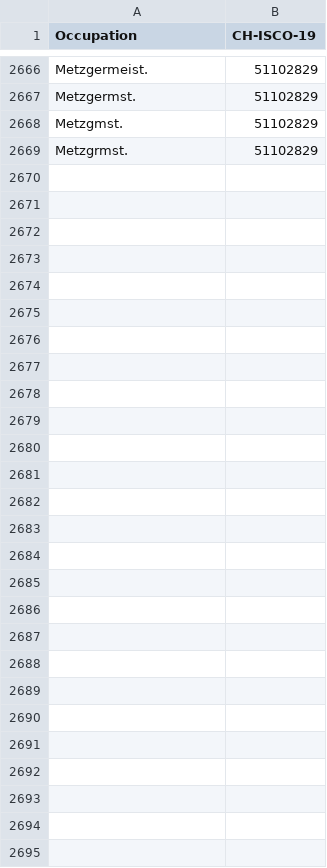
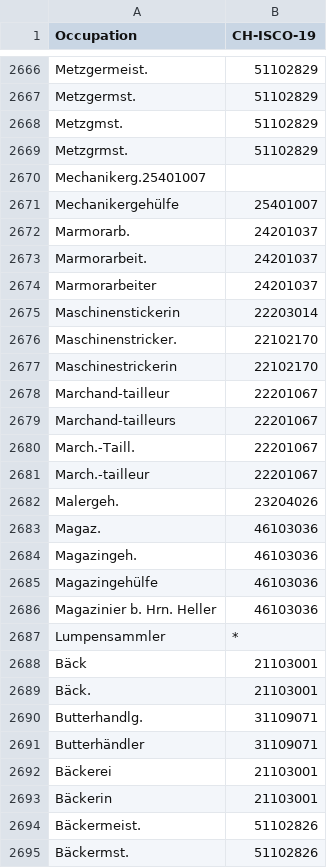
Before and after one commit to brawer/bern-addresses, a CSV file: src/occupations.csv, drawn as a sheet; only a part is shown, gaps mark what is left out; the diff names each change by its address in the sheet, - before the commit and + after, or states it on an @@ line.

Commit message:
Update occupations.csv

```diff
--- a/src/occupations.csv
+++ b/src/occupations.csv
+row 2670: Mechanikerg.25401007
+row 2671: Mechanikergehülfe | 25401007
+row 2672: Marmorarb. | 24201037
+row 2673: Marmorarbeit. | 24201037
+row 2674: Marmorarbeiter | 24201037
+row 2675: Maschinenstickerin | 22203014
+row 2676: Maschinenstricker. | 22102170
+row 2677: Maschinestrickerin | 22102170
+row 2678: Marchand-tailleur | 22201067
+row 2679: Marchand-tailleurs | 22201067
+row 2680: March.-Taill. | 22201067
+row 2681: March.-tailleur | 22201067
+row 2682: Malergeh. | 23204026
+row 2683: Magaz. | 46103036
+row 2684: Magazingeh. | 46103036
+row 2685: Magazingehülfe | 46103036
+row 2686: Magazinier b. Hrn. Heller | 46103036
+row 2687: Lumpensammler | *
+row 2688: Bäck | 21103001
+row 2689: Bäck. | 21103001
+row 2690: Butterhandlg. | 31109071
+row 2691: Butterhändler | 31109071
+row 2692: Bäckerei | 21103001
+row 2693: Bäckerin | 21103001
+row 2694: Bäckermeist. | 51102826
+row 2695: Bäckermst. | 51102826
```
